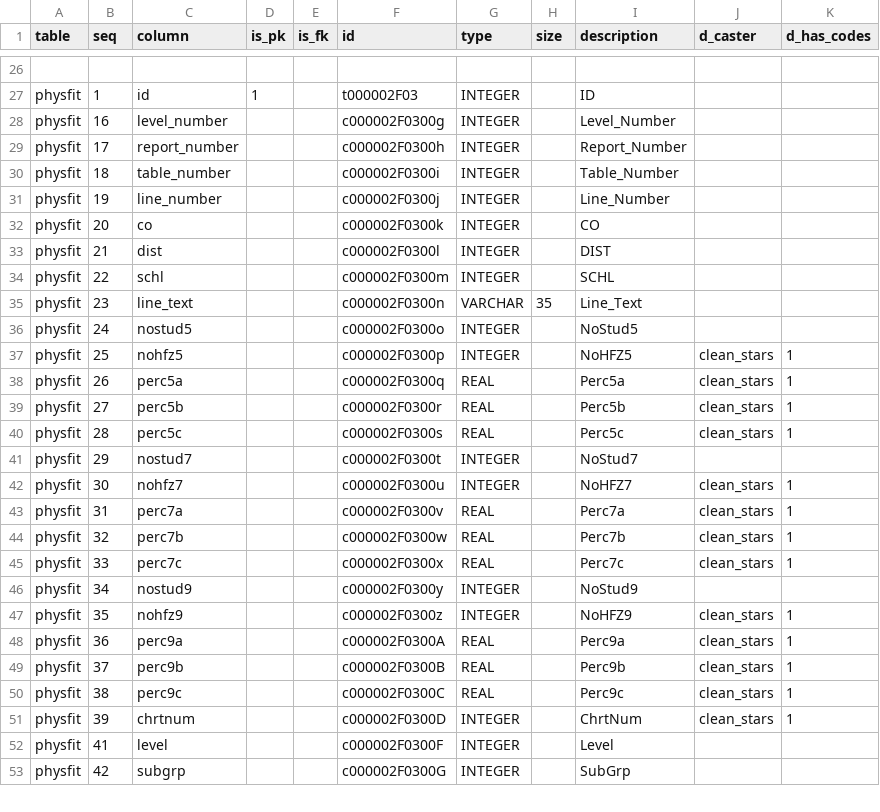
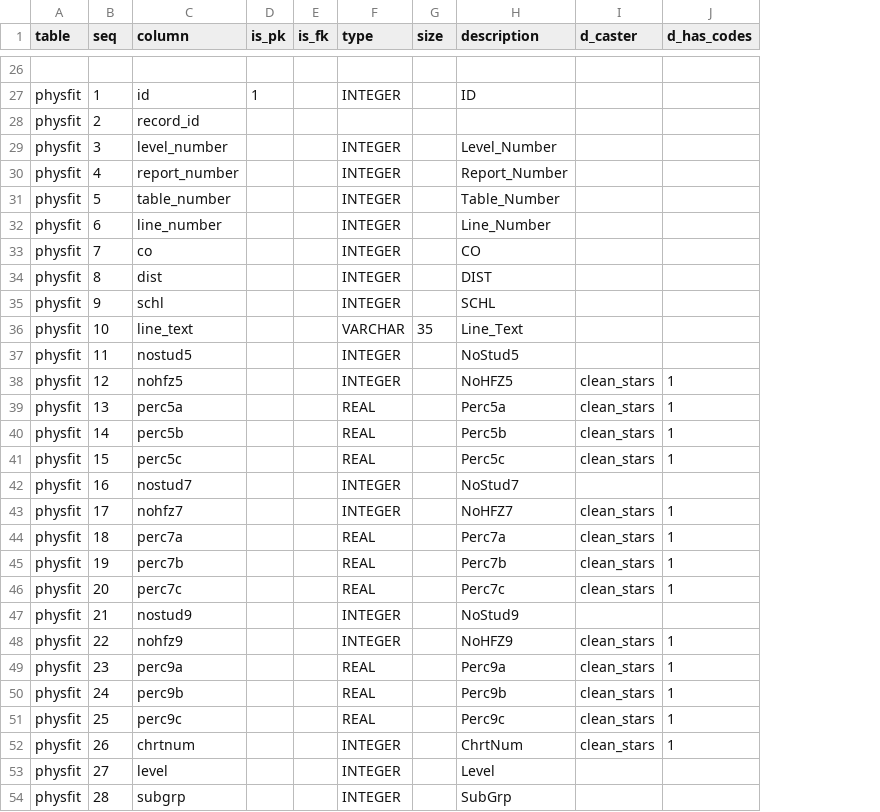
Before and after one commit to suprotkin/cde.ca.gov-bundles, a CSV file: fitness/meta/schema.csv, drawn as a sheet; only a part is shown, gaps mark what is left out; removed rows and columns are numbered as before the commit, all else as after; the diff covers the shown part only; the diff names each change by its address in the sheet, - before the commit and + after, or states it on an @@ line.

```diff
--- a/fitness/meta/schema.csv
+++ b/fitness/meta/schema.csv
-column F (id), rows 27-53: t000002F03 | c000002F0300g | c000002F0300h | c000002F0300i | c000002F0300j | c000002F0300k | c000002F0300l | c000002F0300m | c000002F0300n | c000002F0300o | c000002F0300p | c000002F0300q | c000002F0300r | c000002F0300s | c000002F0300t | c000002F0300u | c000002F0300v | c000002F0300w | c000002F0300x | c000002F0300y | c000002F0300z | c000002F0300A | c000002F0300B | c000002F0300C | c000002F0300D | c000002F0300F | c000002F0300G
+row 28: physfit | 2 | record_id
-B29 (seq): 16
+B29 (seq): 3
-B30 (seq): 17
+B30 (seq): 4
-B31 (seq): 18
+B31 (seq): 5
-B32 (seq): 19
+B32 (seq): 6
-B33 (seq): 20
+B33 (seq): 7
-B34 (seq): 21
+B34 (seq): 8
-B35 (seq): 22
+B35 (seq): 9
-B36 (seq): 23
+B36 (seq): 10
-B37 (seq): 24
+B37 (seq): 11
-B38 (seq): 25
+B38 (seq): 12
-B39 (seq): 26
+B39 (seq): 13
-B40 (seq): 27
+B40 (seq): 14
-B41 (seq): 28
+B41 (seq): 15
-B42 (seq): 29
+B42 (seq): 16
-B43 (seq): 30
+B43 (seq): 17
-B44 (seq): 31
+B44 (seq): 18
-B45 (seq): 32
+B45 (seq): 19
-B46 (seq): 33
+B46 (seq): 20
-B47 (seq): 34
+B47 (seq): 21
-B48 (seq): 35
+B48 (seq): 22
-B49 (seq): 36
+B49 (seq): 23
-B50 (seq): 37
+B50 (seq): 24
-B51 (seq): 38
+B51 (seq): 25
-B52 (seq): 39
+B52 (seq): 26
-B53 (seq): 41
+B53 (seq): 27
-B54 (seq): 42
+B54 (seq): 28
```
Also changed, not shown: 16 edited cells elsewhere in this file, 2 other files.
